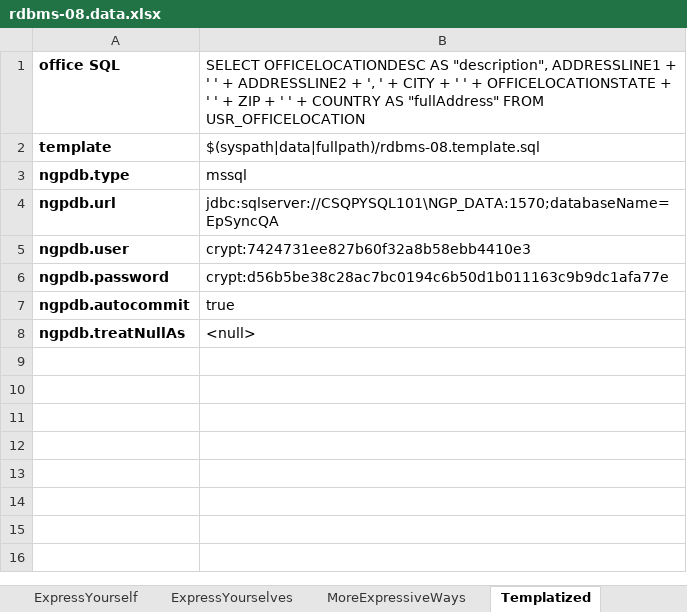
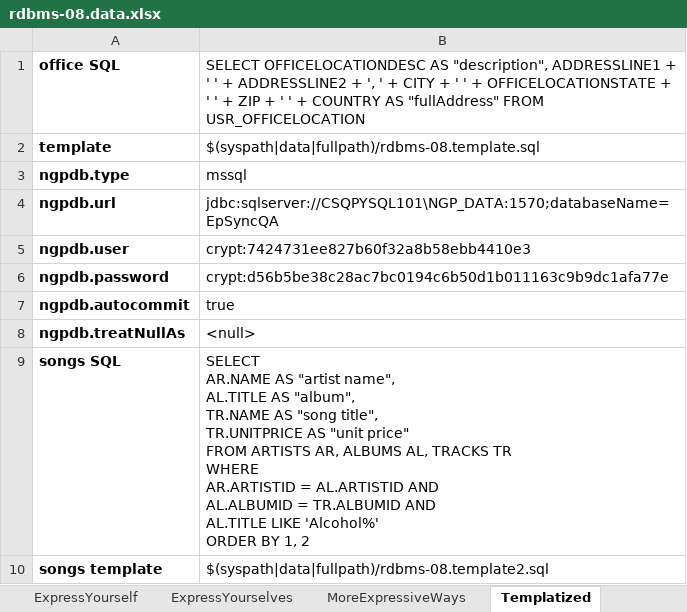
Before and after one commit to nexiality/tutorials, an Excel workbook: artifact/data/rdbms-08.data.xlsx, sheet Templatized, drawn as a sheet; values as stored, in another font and other column widths than the file's, no borders; conditional formats not drawn; ↵ is a line break in a cell; the diff names each change by its address in the sheet, - before the commit and + after, or states it on an @@ line.

```diff
--- a/artifact/data/rdbms-08.data.xlsx (sheet Templatized)
+++ b/artifact/data/rdbms-08.data.xlsx (sheet Templatized)
+row 9: songs SQL | SELECT ↵ AR.NAME AS "artist name", ↵ AL.TITLE AS "album", ↵ TR.NAME AS "song title", ↵ TR.UNITPRICE AS "unit price" ↵ FROM ARTISTS AR, ALBUMS AL, TRACKS TR ↵ WHERE ↵ AR.ARTISTID = AL.ARTISTID AND ↵ AL.ALBUMID = TR.ALBUMID AND ↵ AL.TITLE LIKE 'Alcohol%' ↵ ORDER BY 1, 2
+row 10: songs template | $(syspath|data|fullpath)/rdbms-08.template2.sql
```
Also changed, not shown: artifact/data/rdbms-03.data.xlsx, artifact/data/rdbms-05.data.xlsx, 11 other files.
